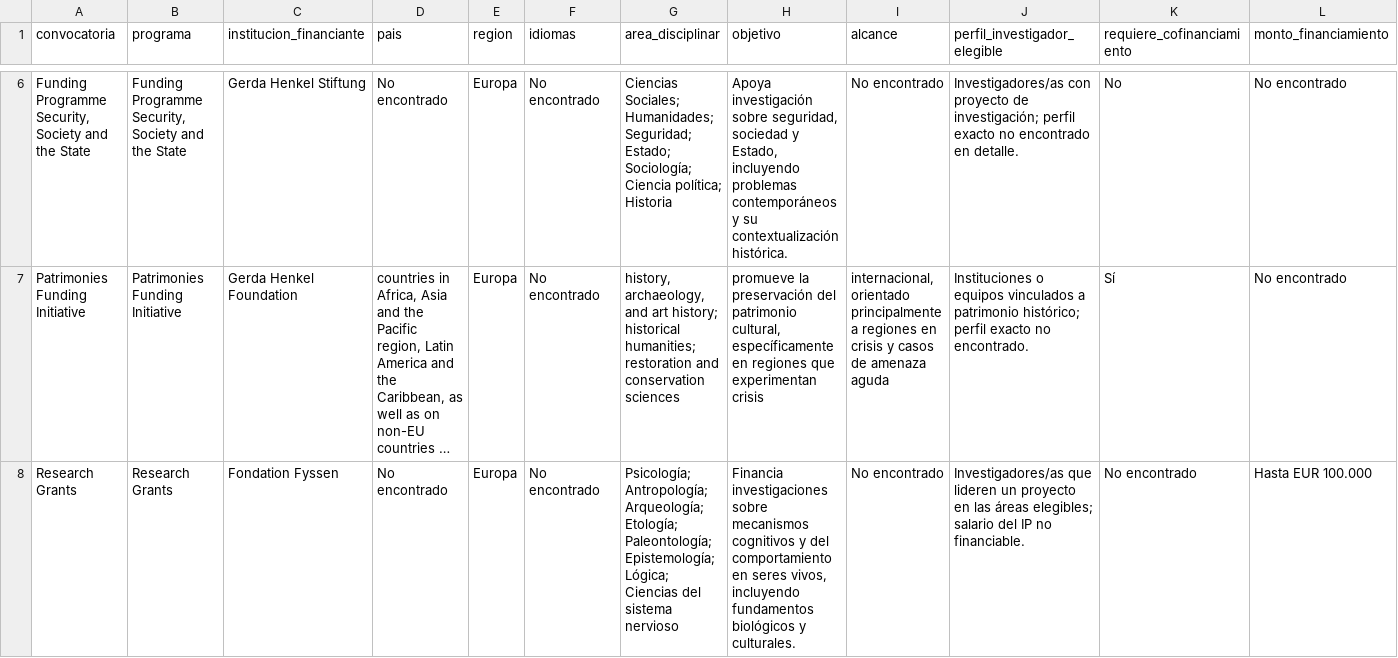
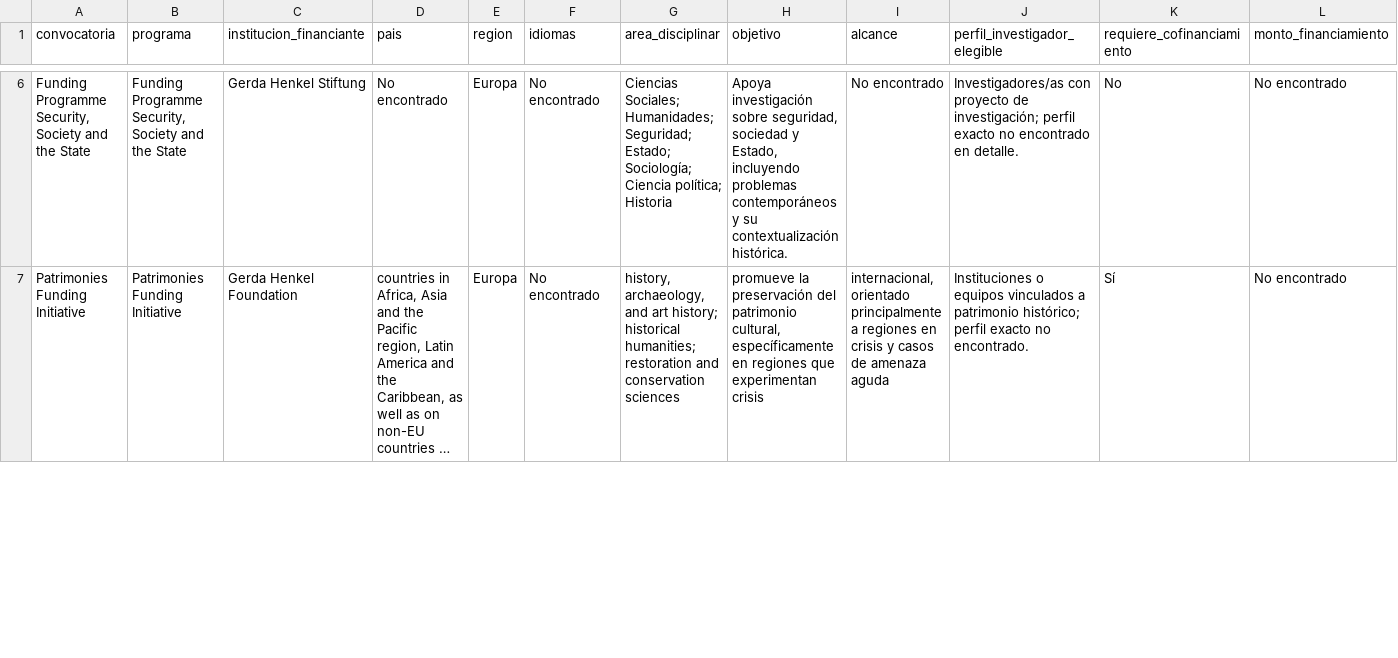
Before and after one commit to chincolcarrillo/oportunidades-internacionales, a CSV file: data/published/fondos_investigacion.csv, drawn as a sheet; only a part is shown, gaps mark what is left out; long unchanged cells end in …; removed rows and columns are numbered as before the commit, all else as after; rows hold the shown columns only; the diff covers the shown part only; the diff names each change by its address in the sheet, - before the commit and + after, or states it on an @@ line.

```diff
--- a/data/published/fondos_investigacion.csv
+++ b/data/published/fondos_investigacion.csv
-row 8: Research Grants | Research Grants | Fondation Fyssen | No encontrado | Europa | No encontrado | Psicología; Antropología; Arqueología; Etología; Paleontología; Epistemología; Lógica; Ciencias del sistema nervioso | Financia investigaciones sobre mecanismos cognitivos y del comportamiento en seres vivos, incluyendo fundamentos biológicos y culturales. | No encontrado | Investigadores/as que lideren un proyecto en las áreas elegibles; salario del IP no financiable. | No encontrado | Hasta EUR 100.000
```
Also changed, not shown: 2 added rows elsewhere in this file, data/canonical/agent_decisions.csv, data/canonical/calls.csv, 14 other files.
